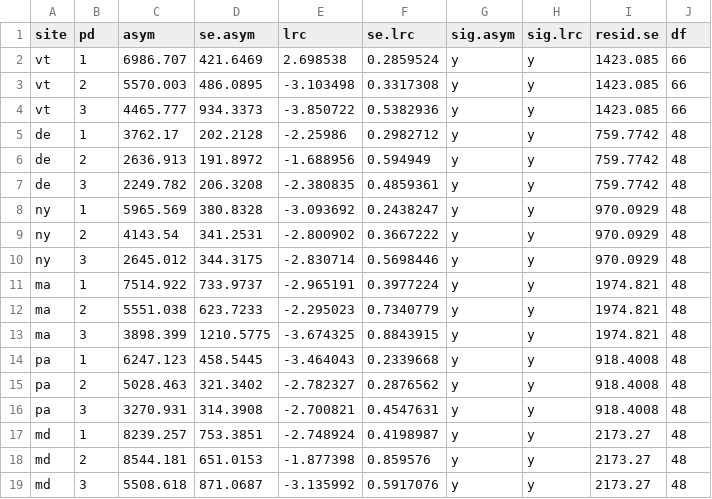
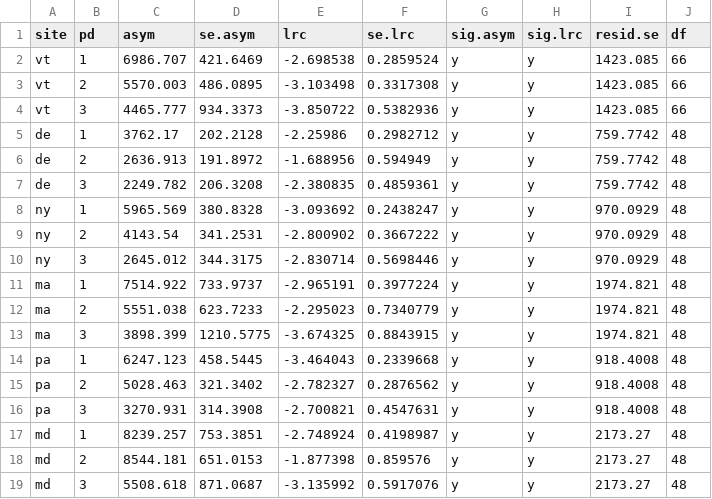
Before and after one commit to lew5444/NECCC-Joint-Research-21-22, a CSV file: asym.lrc.neccc.csv, drawn as a sheet.

Commit message:
Update asym.lrc.neccc.csv

```diff
--- a/asym.lrc.neccc.csv
+++ b/asym.lrc.neccc.csv
@@ -1,3 +1,3 @@
 site,pd,asym,se.asym,lrc,se.lrc,sig.asym,sig.lrc,resid.se,df
-vt,1,6986.707,421.6469,2.698538,0.2859524,y,y,1423.085,66
+vt,1,6986.707,421.6469,-2.698538,0.2859524,y,y,1423.085,66
 vt,2,5570.003,486.0895,-3.103498,0.3317308,y,y,1423.085,66
```
